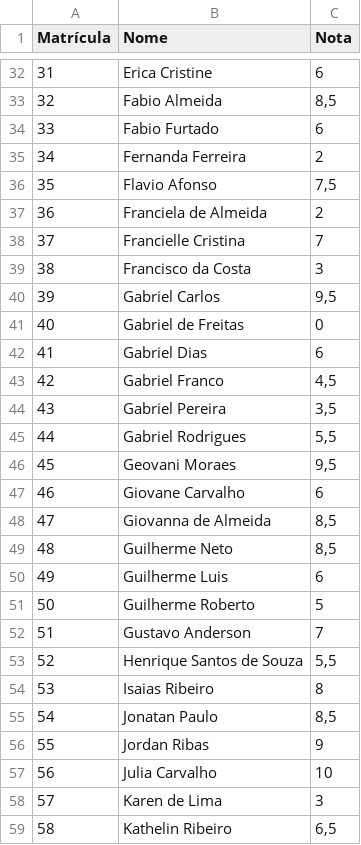
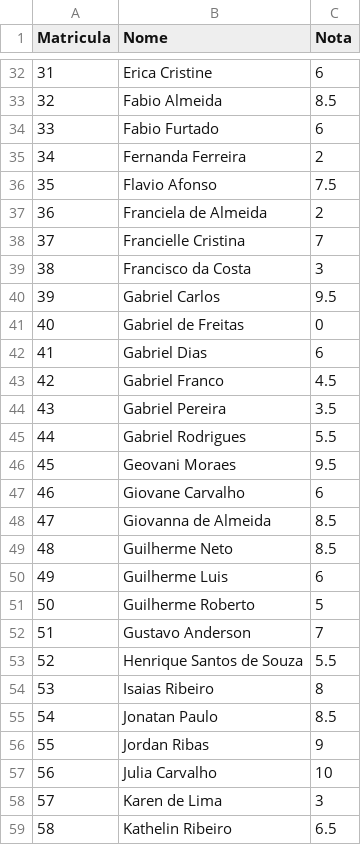
Before and after one commit to gabriellegomess/SoftwareDesenvolvimento, a CSV file: gabidevs/ExercicioFixacao2/alunos.csv, drawn as a sheet; only a part is shown, gaps mark what is left out; the diff covers the shown part only; the diff names each change by its address in the sheet, - before the commit and + after, or states it on an @@ line.

```diff
--- a/gabidevs/ExercicioFixacao2/alunos.csv
+++ b/gabidevs/ExercicioFixacao2/alunos.csv
-A1: Matrícula
+A1: Matricula
-C33 (Nota): 8,5
+C33 (Nota): 8.5
-C36 (Nota): 7,5
+C36 (Nota): 7.5
-C40 (Nota): 9,5
+C40 (Nota): 9.5
-C43 (Nota): 4,5
+C43 (Nota): 4.5
-C44 (Nota): 3,5
+C44 (Nota): 3.5
-C45 (Nota): 5,5
+C45 (Nota): 5.5
-C46 (Nota): 9,5
+C46 (Nota): 9.5
-C48:C49 (Nota): 8,5
+C48:C49 (Nota): 8.5
-C53 (Nota): 5,5
+C53 (Nota): 5.5
-C55 (Nota): 8,5
+C55 (Nota): 8.5
-C59 (Nota): 6,5
+C59 (Nota): 6.5
```
Also changed, not shown: 16 edited cells elsewhere in this file, 14 other files.
